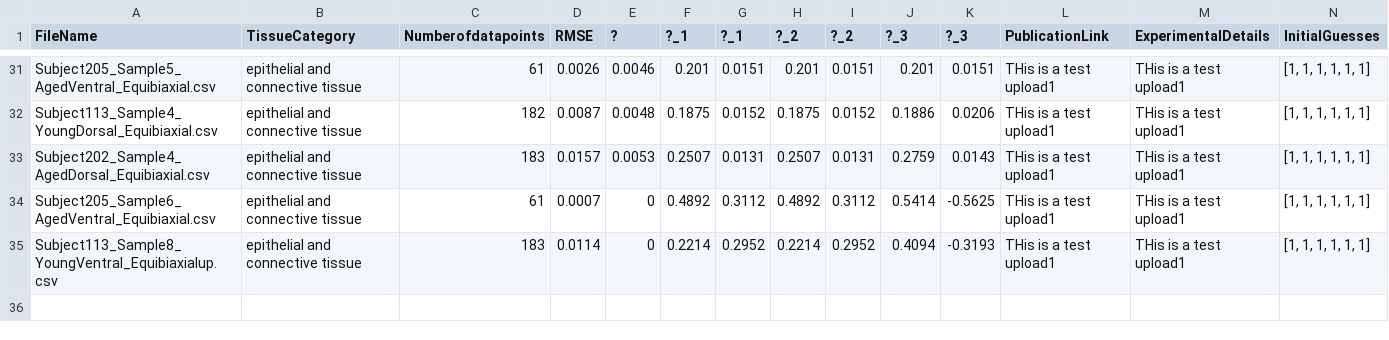
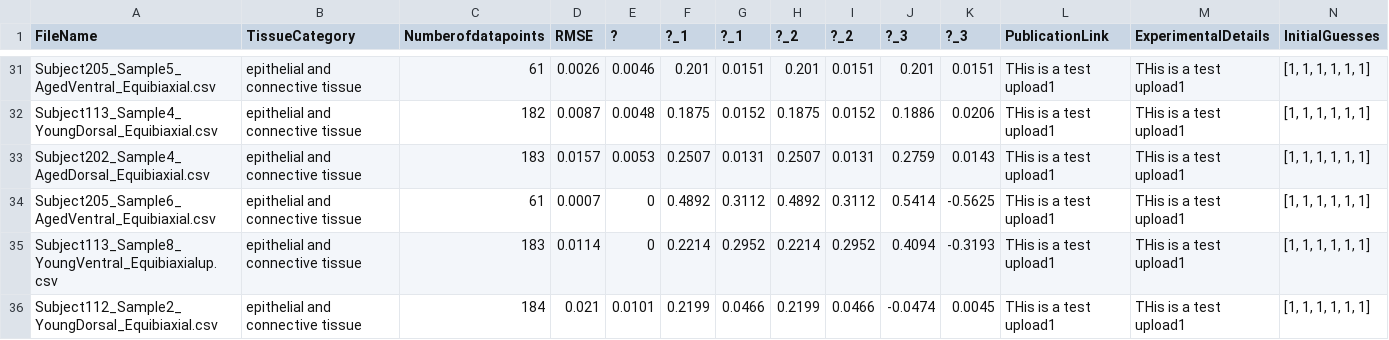
Before and after one commit to STBDATABS/Models, a CSV file: Ogden3_Results.csv, drawn as a sheet; only a part is shown, gaps mark what is left out; rows hold the shown columns only; the diff names each change by its address in the sheet, - before the commit and + after, or states it on an @@ line.

Commit message:
Append results for Ogden3 with note

```diff
--- a/Ogden3_Results.csv
+++ b/Ogden3_Results.csv
+row 36: Subject112_Sample2_YoungDorsal_Equibiaxial.csv | epithelial and connective tissue | 184 | 0.021 | 0.0101 | 0.2199 | 0.0466 | 0.2199 | 0.0466 | -0.0474 | 0.0045 | THis is a test upload1 | THis is a test upload1 | [1, 1, 1, 1, 1, 1]
```
